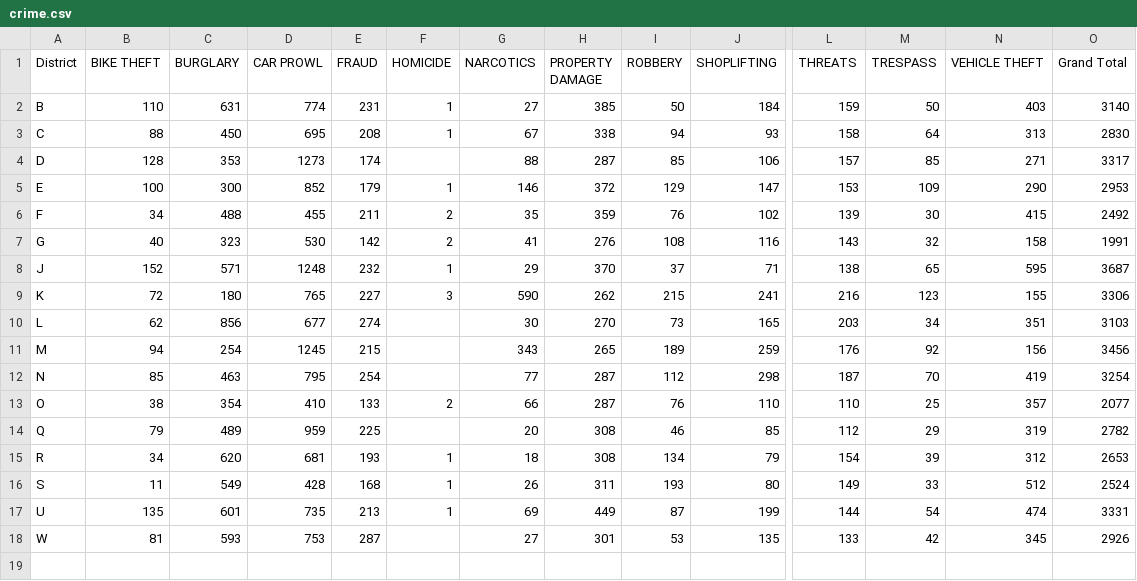
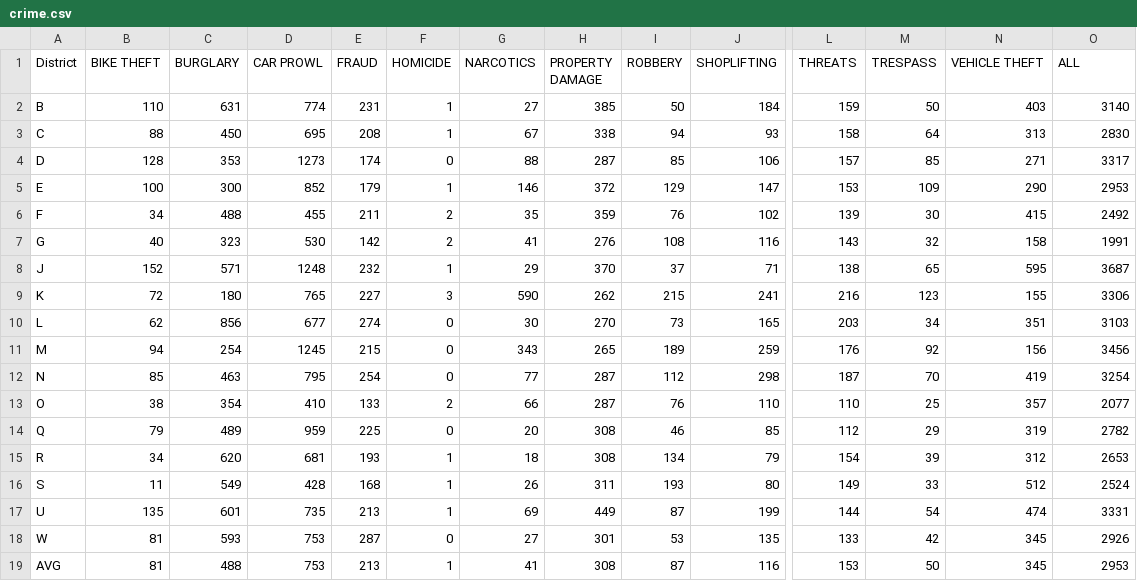
Before and after one commit to CSE512-14W/a3-chenhung-sueshoe, a CSV file: data/crime.csv, drawn as a sheet; only a part is shown, gaps mark what is left out; rows hold the shown columns only; the diff names each change by its address in the sheet, - before the commit and + after, or states it on an @@ line.

```diff
--- a/data/crime.csv
+++ b/data/crime.csv
-O1: Grand Total
+O1: ALL
-F4 (HOMICIDE): (empty)
+F4 (HOMICIDE): 0
-F10:F12 (HOMICIDE): (empty)
+F10:F12 (HOMICIDE): 0
-F14 (HOMICIDE): (empty)
+F14 (HOMICIDE): 0
-F18 (HOMICIDE): (empty)
+F18 (HOMICIDE): 0
+row 19: AVG | 81 | 488 | 753 | 213 | 1 | 41 | 308 | 87 | 116 | 153 | 50 | 345 | 2953
```
Also changed, not shown: 3 other files.
